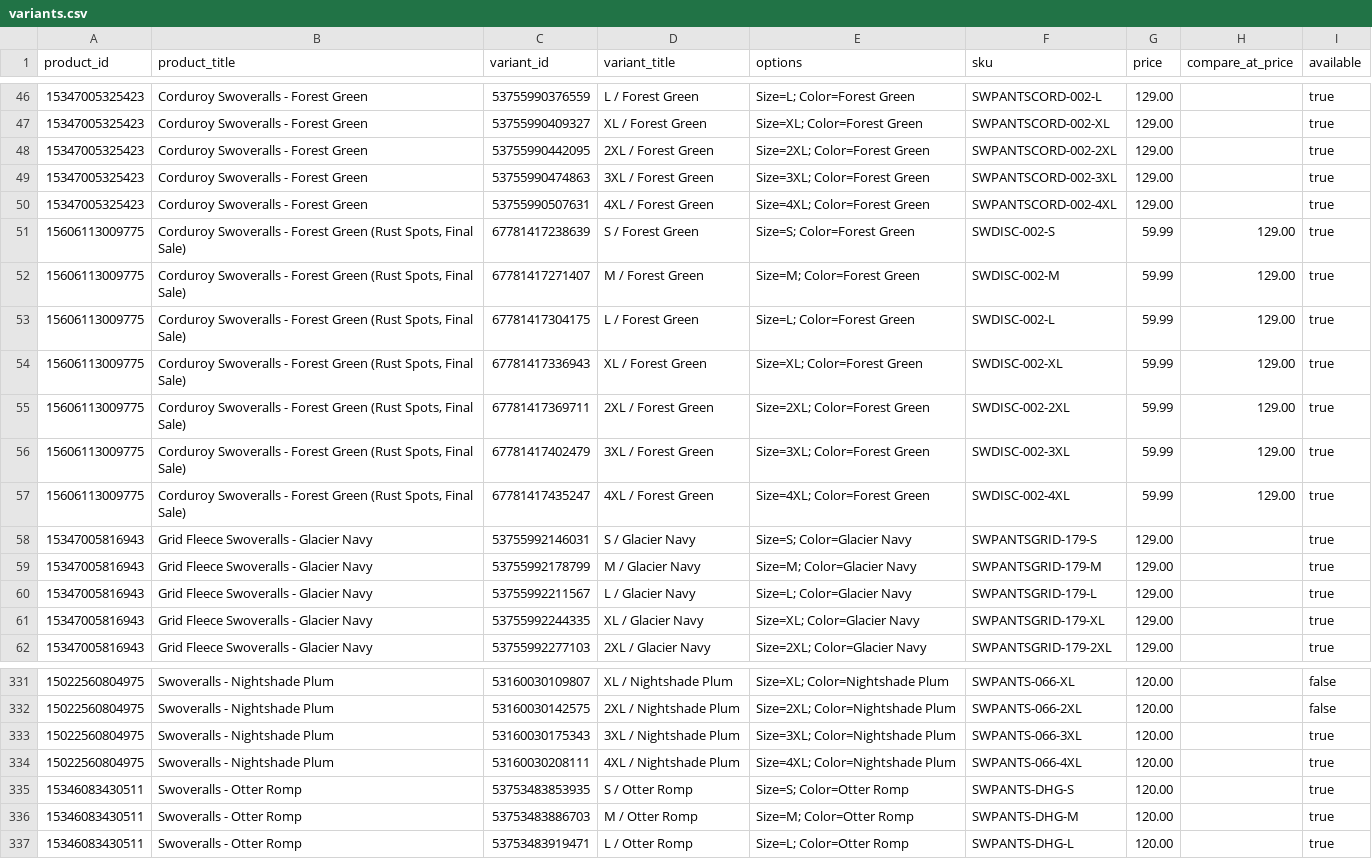
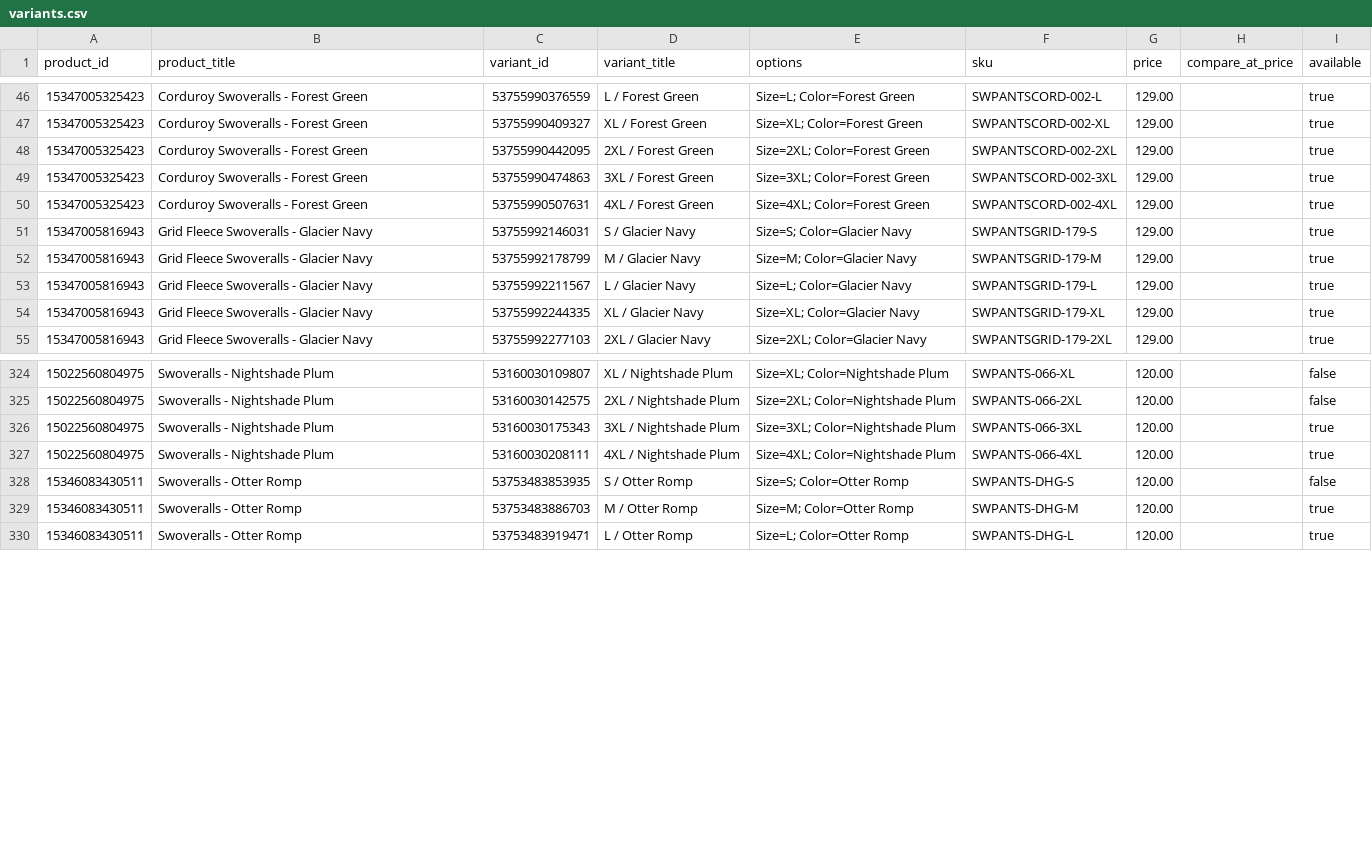
Before and after one commit to Harish-1708/Content-Strategy-Tool, a CSV file: data/swoveralls/catalogue/variants.csv, drawn as a sheet; only a part is shown, gaps mark what is left out.

Commit message:
Catalogue sync 2026-10-31T21:34Z

```diff
--- a/data/swoveralls/catalogue/variants.csv
+++ b/data/swoveralls/catalogue/variants.csv
@@ -50,9 +50,2 @@ product_id,product_title,variant_id,variant_title,options,sku,price,compare_at_p
 15347005325423,Corduroy Swoveralls - Forest Green,53755990507631,4XL / Forest Green,Size=4XL; Color=Forest Green,SWPANTSCORD-002-4XL,129.00,,true
-15606113009775,"Corduroy Swoveralls - Forest Green (Rust Spots, Final Sale)",67781417238639,S / Forest Green,Size=S; Color=Forest Green,SWDISC-002-S,59.99,129.00,true
-15606113009775,"Corduroy Swoveralls - Forest Green (Rust Spots, Final Sale)",67781417271407,M / Forest Green,Size=M; Color=Forest Green,SWDISC-002-M,59.99,129.00,true
-15606113009775,"Corduroy Swoveralls - Forest Green (Rust Spots, Final Sale)",67781417304175,L / Forest Green,Size=L; Color=Forest Green,SWDISC-002-L,59.99,129.00,true
-15606113009775,"Corduroy Swoveralls - Forest Green (Rust Spots, Final Sale)",67781417336943,XL / Forest Green,Size=XL; Color=Forest Green,SWDISC-002-XL,59.99,129.00,true
-15606113009775,"Corduroy Swoveralls - Forest Green (Rust Spots, Final Sale)",67781417369711,2XL / Forest Green,Size=2XL; Color=Forest Green,SWDISC-002-2XL,59.99,129.00,true
-15606113009775,"Corduroy Swoveralls - Forest Green (Rust Spots, Final Sale)",67781417402479,3XL / Forest Green,Size=3XL; Color=Forest Green,SWDISC-002-3XL,59.99,129.00,true
-15606113009775,"Corduroy Swoveralls - Forest Green (Rust Spots, Final Sale)",67781417435247,4XL / Forest Green,Size=4XL; Color=Forest Green,SWDISC-002-4XL,59.99,129.00,true
 15347005816943,Grid Fleece Swoveralls - Glacier Navy,53755992146031,S / Glacier Navy,Size=S; Color=Glacier Navy,SWPANTSGRID-179-S,129.00,,true
@@ -334,3 +327,3 @@ product_id,product_title,variant_id,variant_title,options,sku,price,compare_at_p
 15022560804975,Swoveralls - Nightshade Plum,53160030208111,4XL / Nightshade Plum,Size=4XL; Color=Nightshade Plum,SWPANTS-066-4XL,120.00,,true
-15346083430511,Swoveralls - Otter Romp,53753483853935,S / Otter Romp,Size=S; Color=Otter Romp,SWPANTS-DHG-S,120.00,,true
+15346083430511,Swoveralls - Otter Romp,53753483853935,S / Otter Romp,Size=S; Color=Otter Romp,SWPANTS-DHG-S,120.00,,false
 15346083430511,Swoveralls - Otter Romp,53753483886703,M / Otter Romp,Size=M; Color=Otter Romp,SWPANTS-DHG-M,120.00,,true
```
Also changed, not shown: data/swoveralls/catalogue/products.csv, 8 other files.
